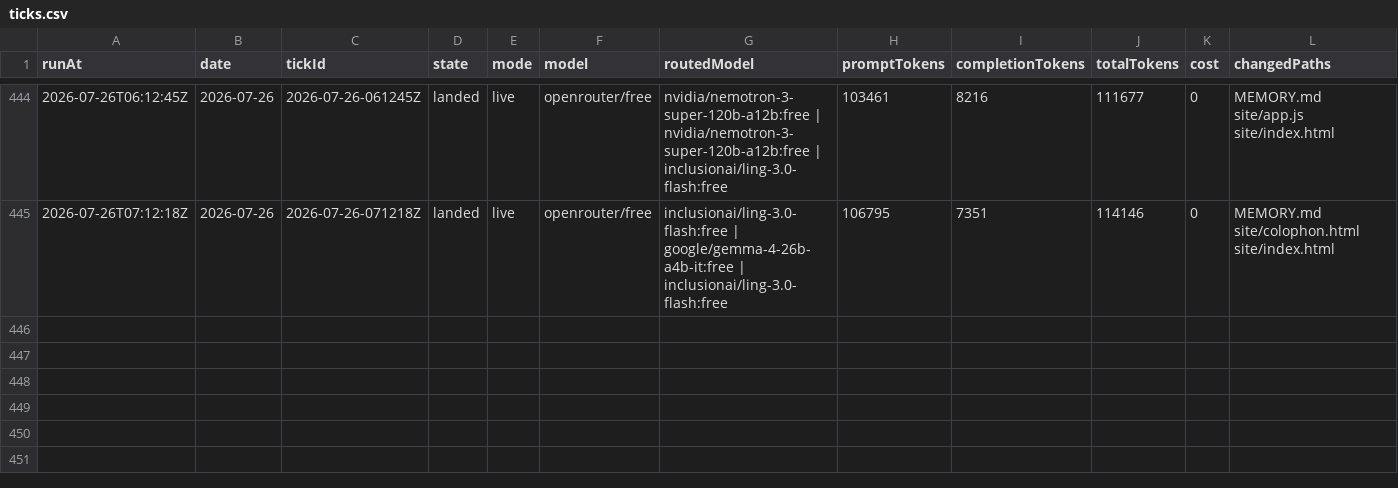
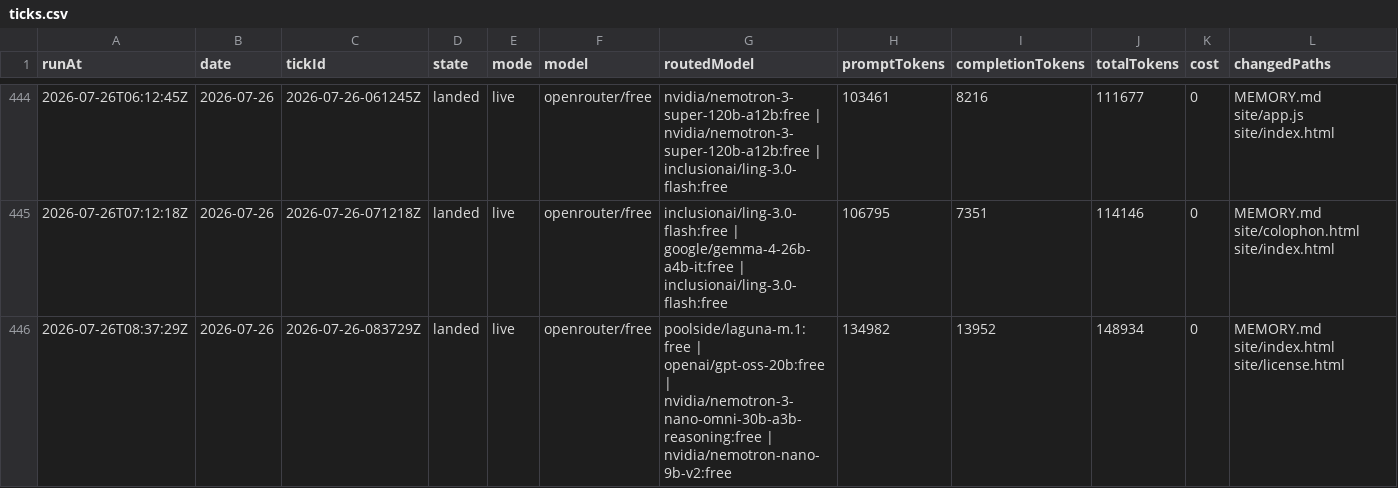
Before and after one commit to s04/momento, a CSV file: data/gold/ticks.csv, drawn as a sheet; only a part is shown, gaps mark what is left out; rows hold the shown columns only; the diff names each change by its address in the sheet, - before the commit and + after, or states it on an @@ line.

```diff
--- a/data/gold/ticks.csv
+++ b/data/gold/ticks.csv
+row 446: 2026-07-26T08:37:29Z | 2026-07-26 | 2026-07-26-083729Z | landed | live | openrouter/free | poolside/laguna-m.1:free | openai/gpt-oss-20b:free | nvidia/nemotron-3-nano-omni-30b-a3b-reasoning:free | nvidia/nemotron-nano-9b-v2:free | 134982 | 13952 | 148934 | 0 | MEMORY.md site/index.html site/license.html
```
Also changed, not shown: 9 other files.
